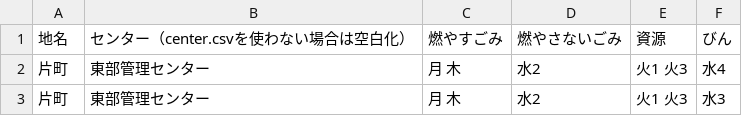
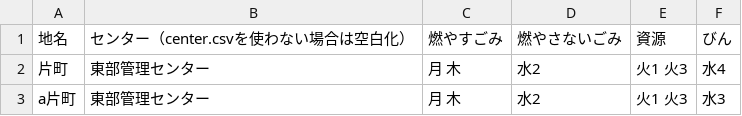
Before and after one commit to izunokuni-hai/izunokuni.5374, a CSV file: data/area_days.csv, drawn as a sheet.

Commit message:
Update area_days.csv

```diff
--- a/data/area_days.csv
+++ b/data/area_days.csv
@@ -2,2 +2,2 @@
 片町,東部管理センター,月 木,水2,火1 火3,水4
-片町,東部管理センター,月 木,水2,火1 火3,水3
+a片町,東部管理センター,月 木,水2,火1 火3,水3
```
